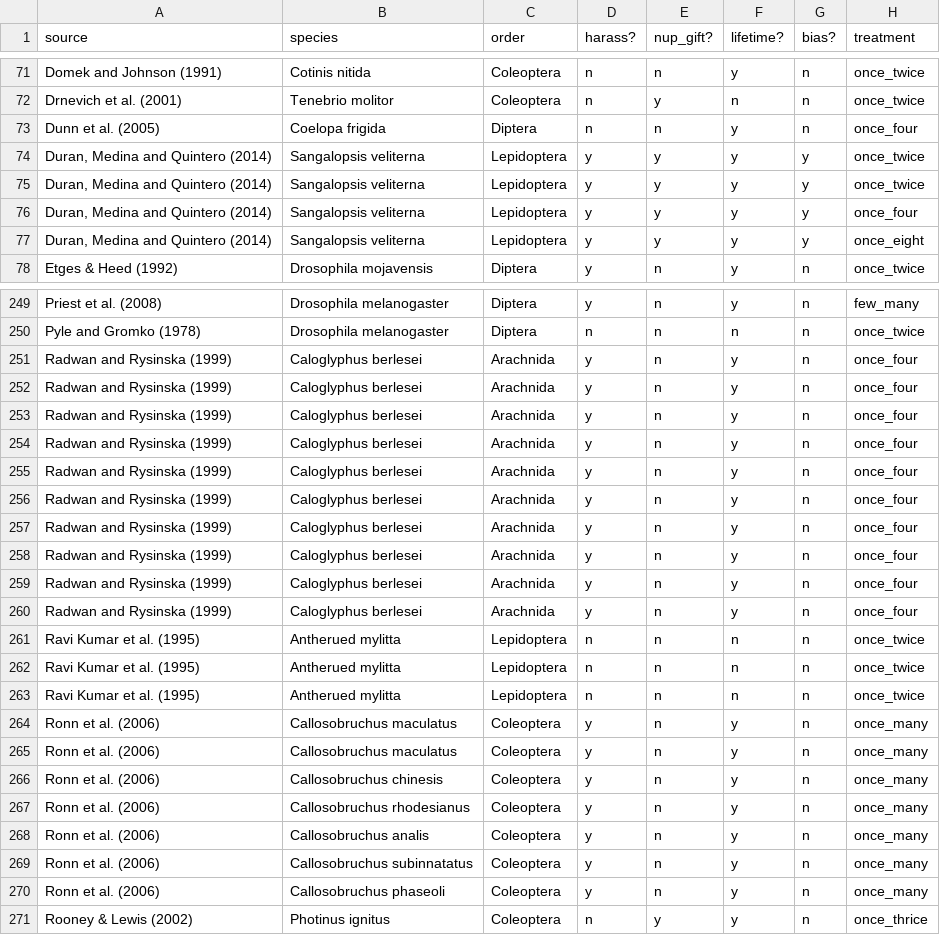
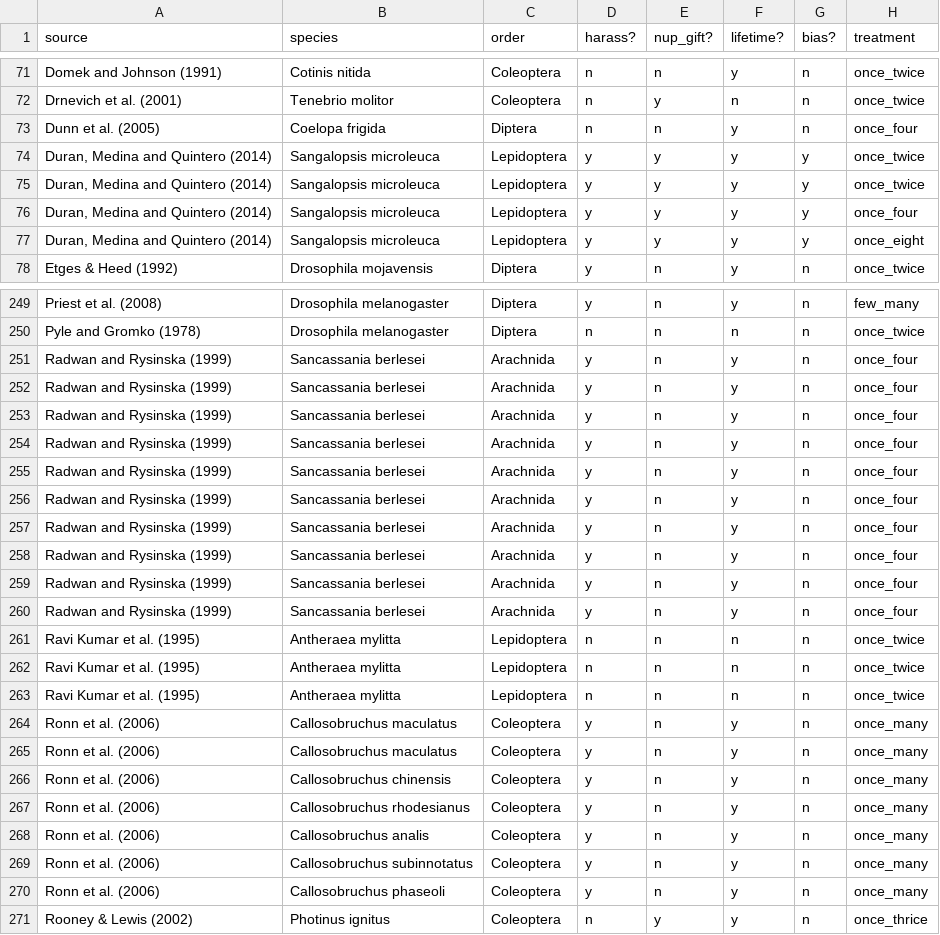
Before and after one commit to janyan33/polyandry_meta_analysis, a CSV file: data/polyandry_meta_full_dataset.csv, drawn as a sheet; only a part is shown, gaps mark what is left out; the diff covers the shown part only; the diff names each change by its address in the sheet, - before the commit and + after, or states it on an @@ line.

Commit message:
Added script and Rdata file for fecundity tree. Corrected mispelled species name in main data file.

```diff
--- a/data/polyandry_meta_full_dataset.csv
+++ b/data/polyandry_meta_full_dataset.csv
-B74:B77 (species): Sangalopsis veliterna
+B74:B77 (species): Sangalopsis microleuca
-B251:B260 (species): Caloglyphus berlesei
+B251:B260 (species): Sancassania berlesei
-B261:B263 (species): Antherued mylitta
+B261:B263 (species): Antheraea mylitta
-B266 (species): Callosobruchus chinesis
+B266 (species): Callosobruchus chinensis
-B269 (species): Callosobruchus subinnatatus
+B269 (species): Callosobruchus subinnotatus
```
Also changed, not shown: 17 edited cells elsewhere in this file, data/fecund_data.csv, data/long_data.csv, 3 other files.
